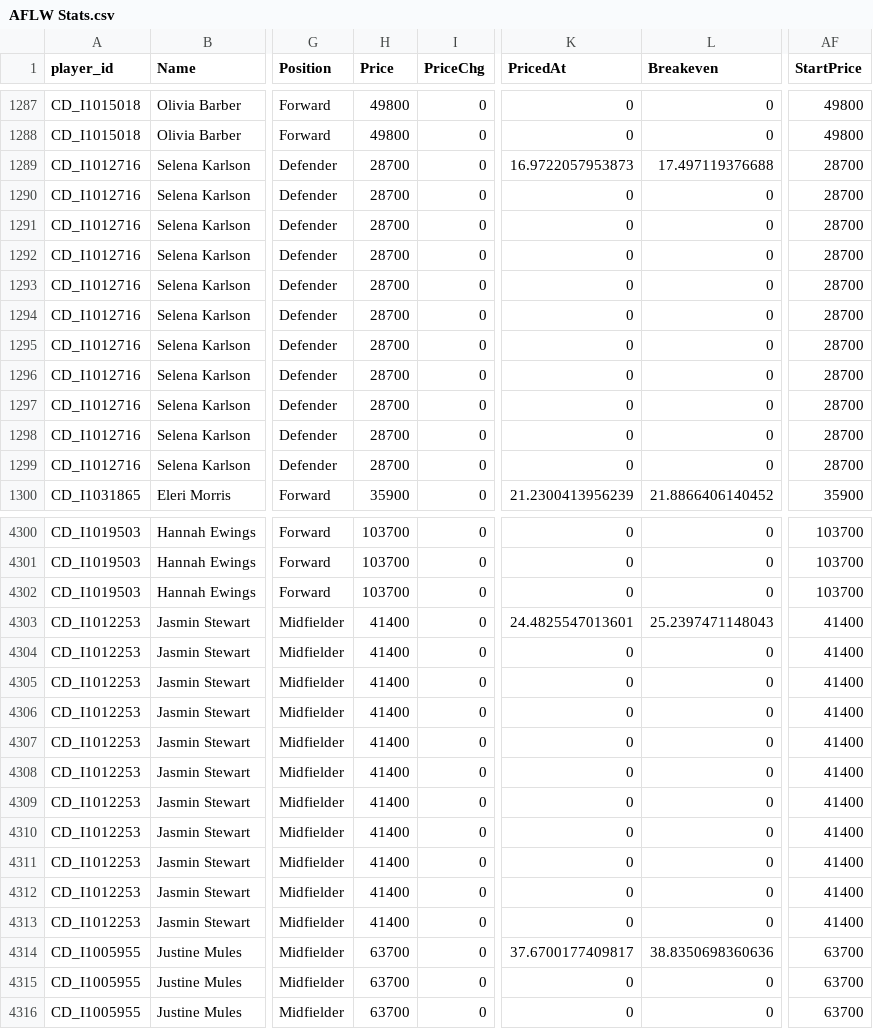
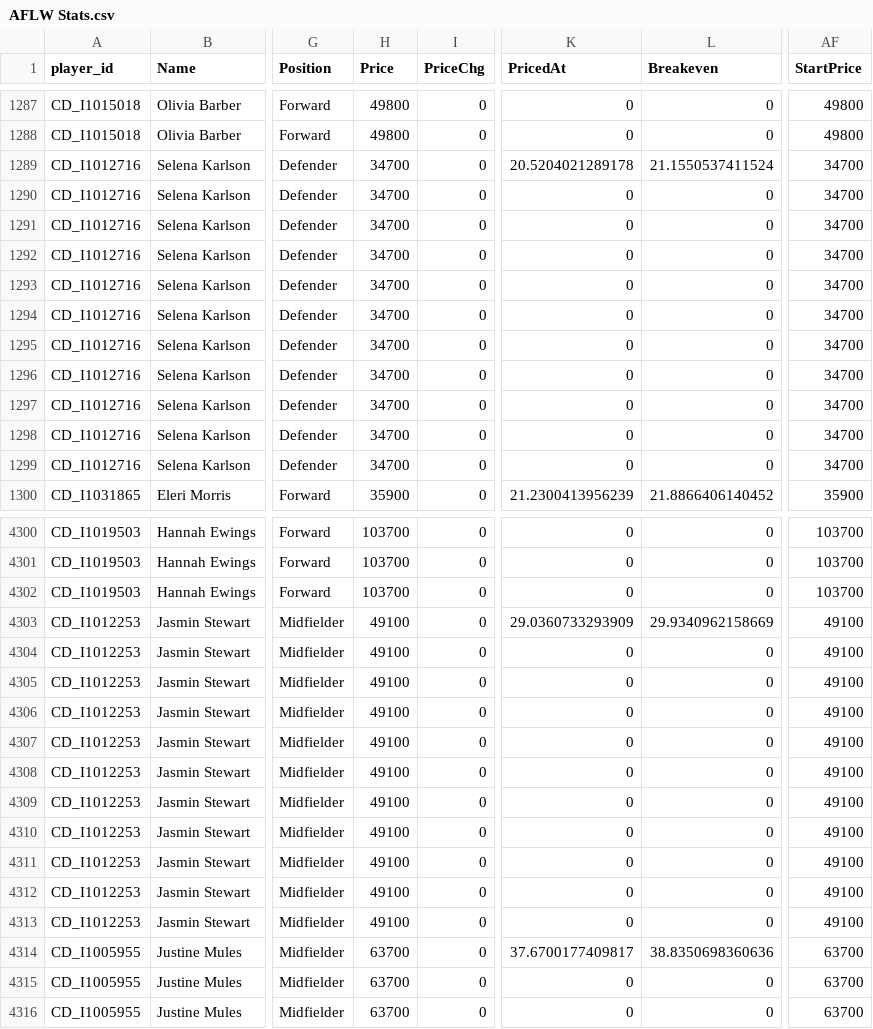
Before and after one commit to aflwfantasy/dataAFLW, a CSV file: AFLW Stats.csv, drawn as a sheet; only a part is shown, gaps mark what is left out; the diff covers the shown part only; the diff names each change by its address in the sheet, - before the commit and + after, or states it on an @@ line.

Commit message:
commit from JM at 2023-08-31 16:50:47

```diff
--- a/AFLW Stats.csv
+++ b/AFLW Stats.csv
-H1289:H1299 (Price): 28700
+H1289:H1299 (Price): 34700
-K1289 (PricedAt): 16.9722057953873
+K1289 (PricedAt): 20.5204021289178
-L1289 (Breakeven): 17.497119376688
+L1289 (Breakeven): 21.1550537411524
-AF1289:AF1299 (StartPrice): 28700
+AF1289:AF1299 (StartPrice): 34700
-H4303:H4313 (Price): 41400
+H4303:H4313 (Price): 49100
-K4303 (PricedAt): 24.4825547013601
+K4303 (PricedAt): 29.0360733293909
-L4303 (Breakeven): 25.2397471148043
+L4303 (Breakeven): 29.9340962158669
-AF4303:AF4313 (StartPrice): 41400
+AF4303:AF4313 (StartPrice): 49100
```
Also changed, not shown: 1 edited cell elsewhere in this file.
